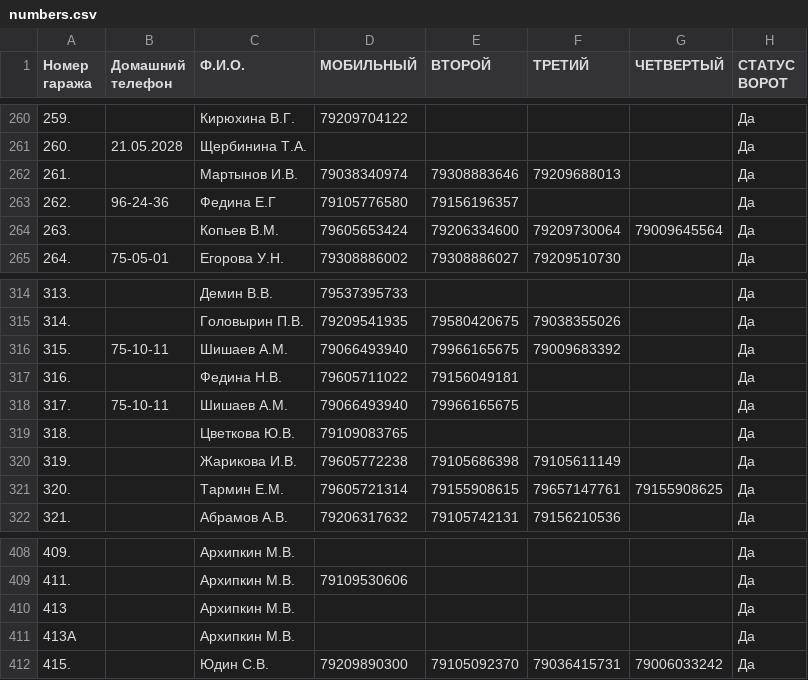
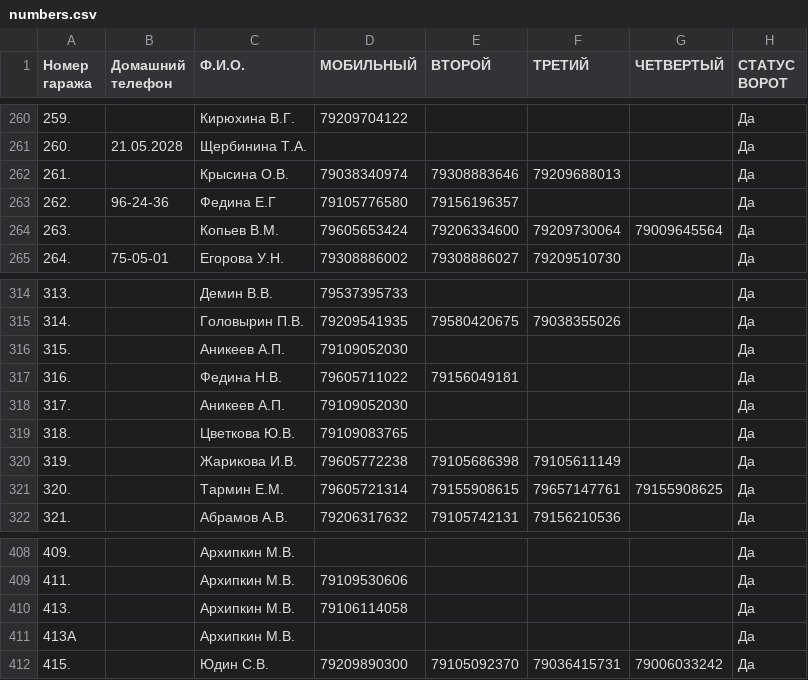
Before and after one commit to slaav1k/fakel, a CSV file: numbers.csv, drawn as a sheet; only a part is shown, gaps mark what is left out.

```diff
--- a/numbers.csv
+++ b/numbers.csv
@@ -261,3 +261,3 @@
 260.;21.05.2028;Щербинина Т.А.;;;;;Да
-261.; ;Мартынов И.В.;79038340974;79308883646;79209688013;;Да
+261.; ;Крысина О.В.;79038340974;79308883646;79209688013;;Да
 262.;96-24-36;Федина Е.Г;79105776580;79156196357;;;Да
@@ -315,5 +315,5 @@
 314.; ;Головырин П.В.;79209541935;79580420675;79038355026;;Да
-315.;75-10-11;Шишаев А.М.;79066493940;79966165675;79009683392;;Да
+315.;;Аникеев А.П.;79109052030;;;;Да
 316.; ;Федина Н.В.;79605711022;79156049181;;;Да
-317.;75-10-11;Шишаев А.М.;79066493940;79966165675;;;Да
+317.;;Аникеев А.П.;79109052030;;;;Да
 318.; ;Цветкова Ю.В.;79109083765;;;;Да
@@ -409,3 +409,3 @@
 411.; ;Архипкин М.В.;79109530606;;;;Да
-413; ;Архипкин М.В.;;;;;Да
+413.; ;Архипкин М.В.;79106114058;;;;Да
 413А; ;Архипкин М.В.;;;;;Да
```
Also changed, not shown: example.csv, 1 other file.
